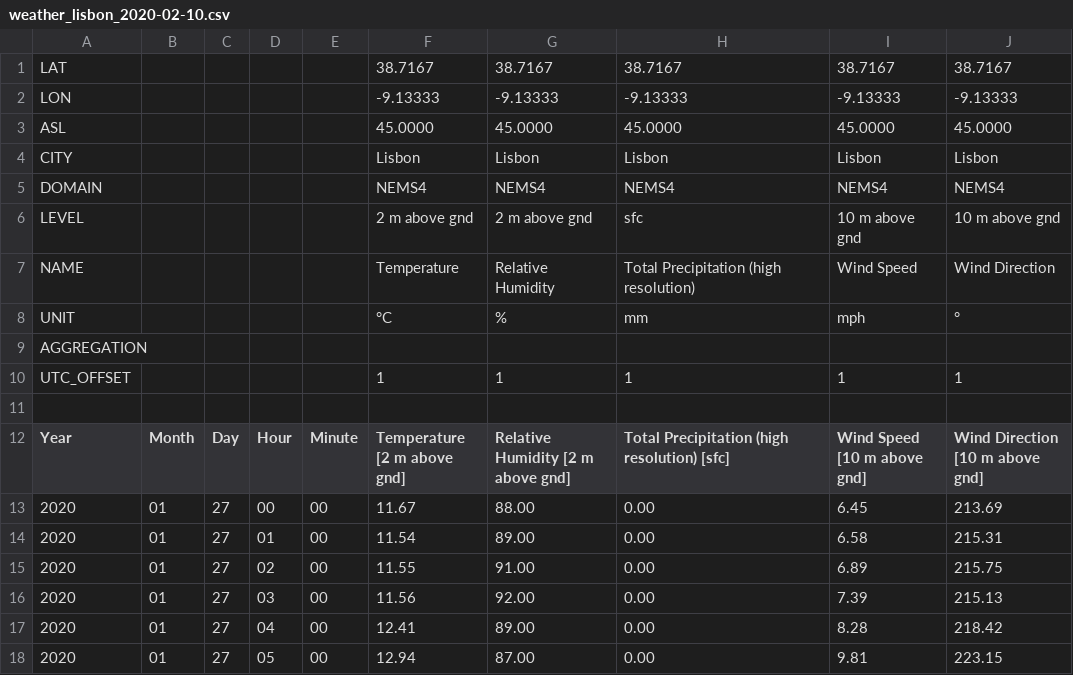
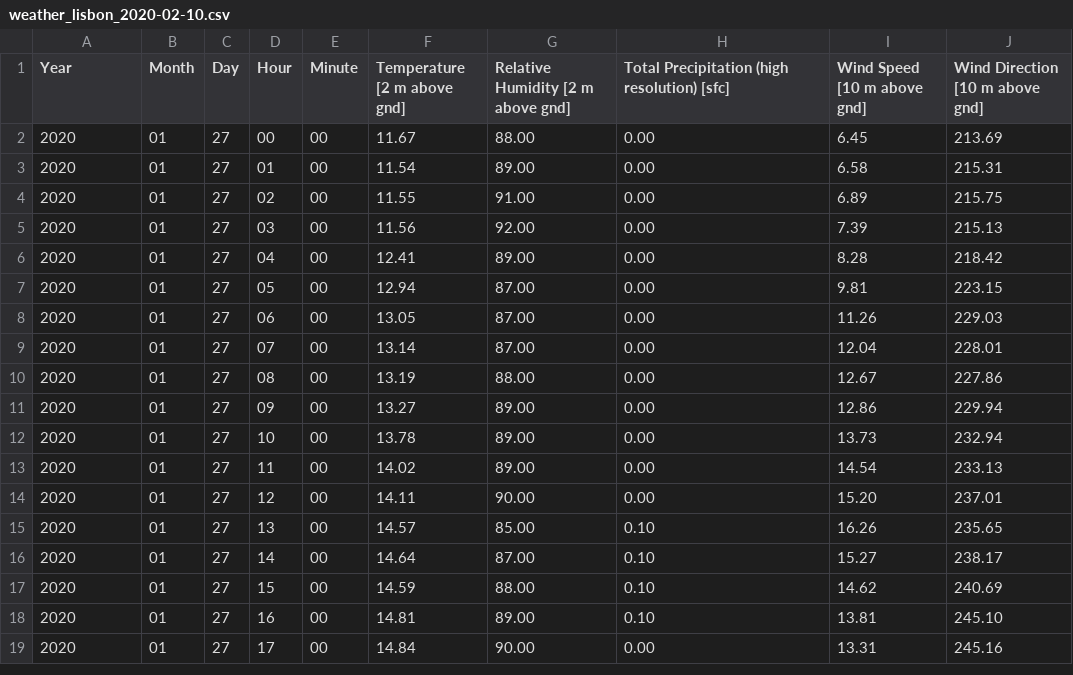
Before and after one commit to anaderi/MLatURL2020, a CSV file: day2/weather_lisbon_2020-02-10.csv, drawn as a sheet; only a part is shown; the shorter side is filled out with more unchanged rows; the diff names each change by its address in the sheet, - before the commit and + after, or states it on an @@ line.

```diff
--- a/day2/weather_lisbon_2020-02-10.csv
+++ b/day2/weather_lisbon_2020-02-10.csv
-row 1: LAT |  |  |  |  | 38.7167 | 38.7167 | 38.7167 | 38.7167 | 38.7167
-row 2: LON |  |  |  |  | -9.13333 | -9.13333 | -9.13333 | -9.13333 | -9.13333
-row 3: ASL |  |  |  |  | 45.0000 | 45.0000 | 45.0000 | 45.0000 | 45.0000
-row 4: CITY |  |  |  |  | Lisbon | Lisbon | Lisbon | Lisbon | Lisbon
-row 5: DOMAIN |  |  |  |  | NEMS4 | NEMS4 | NEMS4 | NEMS4 | NEMS4
-row 6: LEVEL |  |  |  |  | 2 m above gnd | 2 m above gnd | sfc | 10 m above gnd | 10 m above gnd
-row 7: NAME |  |  |  |  | Temperature | Relative Humidity | Total Precipitation (high resolution) | Wind Speed | Wind Direction
-row 8: UNIT |  |  |  |  | °C | % | mm | mph | °
-row 9: AGGREGATION
-row 10: UTC_OFFSET |  |  |  |  | 1 | 1 | 1 | 1 | 1
-row 11: (empty)
```
Also changed, not shown: day2/weather_barcelona_2020-02-10.csv.
